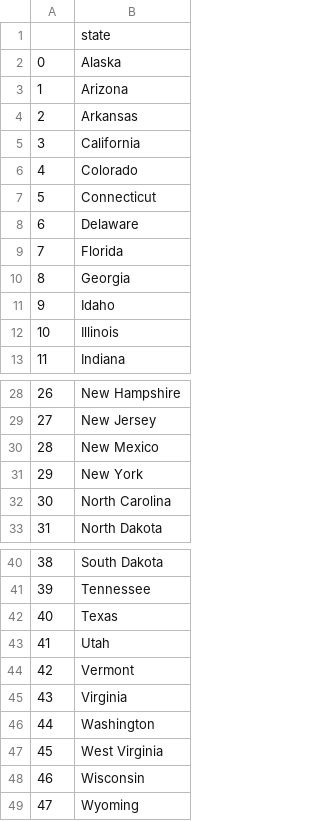
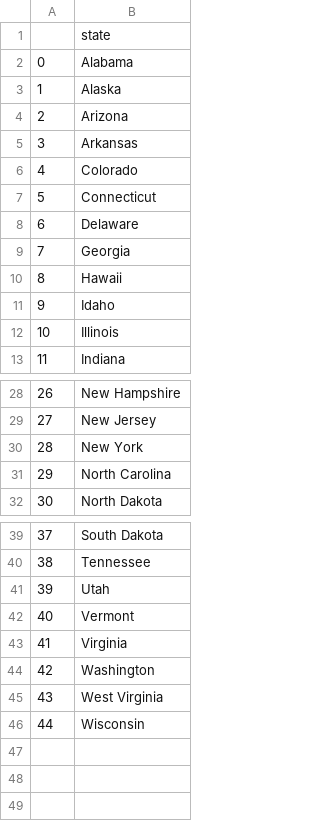
Before and after one commit to achte-2022/US-States-Game, a CSV file: states_to_learn.csv, drawn as a sheet; only a part is shown, gaps mark what is left out; removed rows and columns are numbered as before the commit, all else as after; the diff names each change by its address in the sheet, - before the commit and + after, or states it on an @@ line.

```diff
--- a/states_to_learn.csv
+++ b/states_to_learn.csv
+row 2: 0 | Alabama
@@ column A renumbered between rows 3 and 46 @@
-row 5: 3 | California
-row 9: 7 | Florida
+row 10: 8 | Hawaii
-row 30: 28 | New Mexico
-row 42: 40 | Texas
-row 49: 47 | Wyoming
```
Also changed, not shown: 3 other files.
